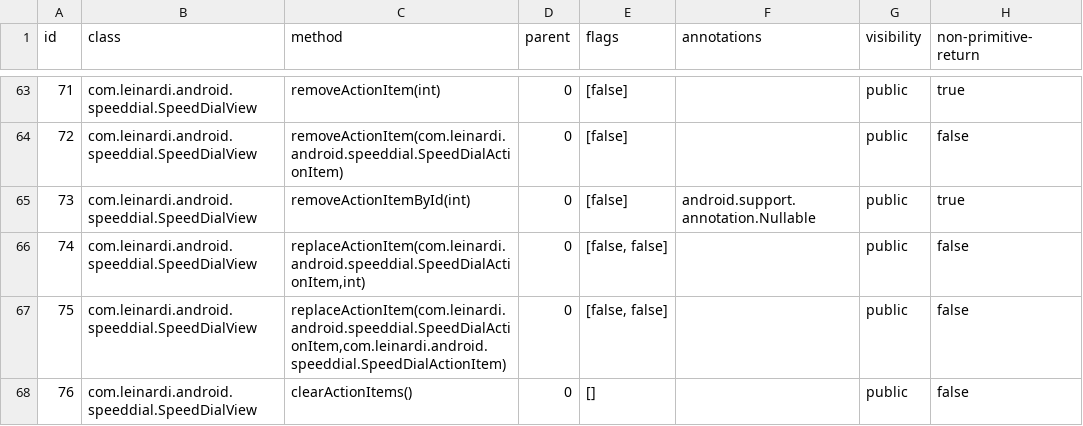
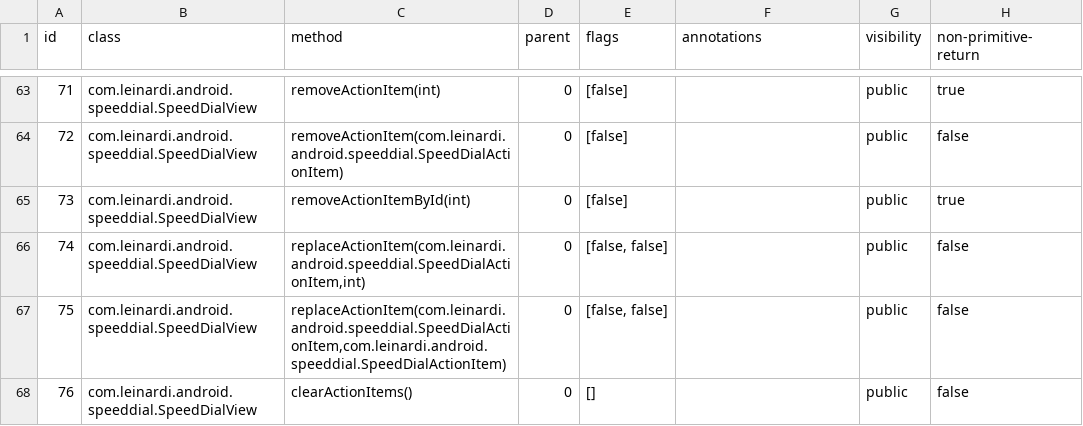
Before and after one commit to nimakarimipour/FloatingActionButtonSpeedDial, a TSV file: annotator-out/0/method_records.tsv, drawn as a sheet; only a part is shown, gaps mark what is left out; the diff covers the shown part only; the diff names each change by its address in the sheet, - before the commit and + after, or states it on an @@ line.

Commit message:
add annotations

```diff
--- a/annotator-out/0/method_records.tsv
+++ b/annotator-out/0/method_records.tsv
-F65 (annotations): android.support.annotation.Nullable
+F65 (annotations): (empty)
```
Also changed, not shown: 22 edited cells elsewhere in this file, 9 other files.
